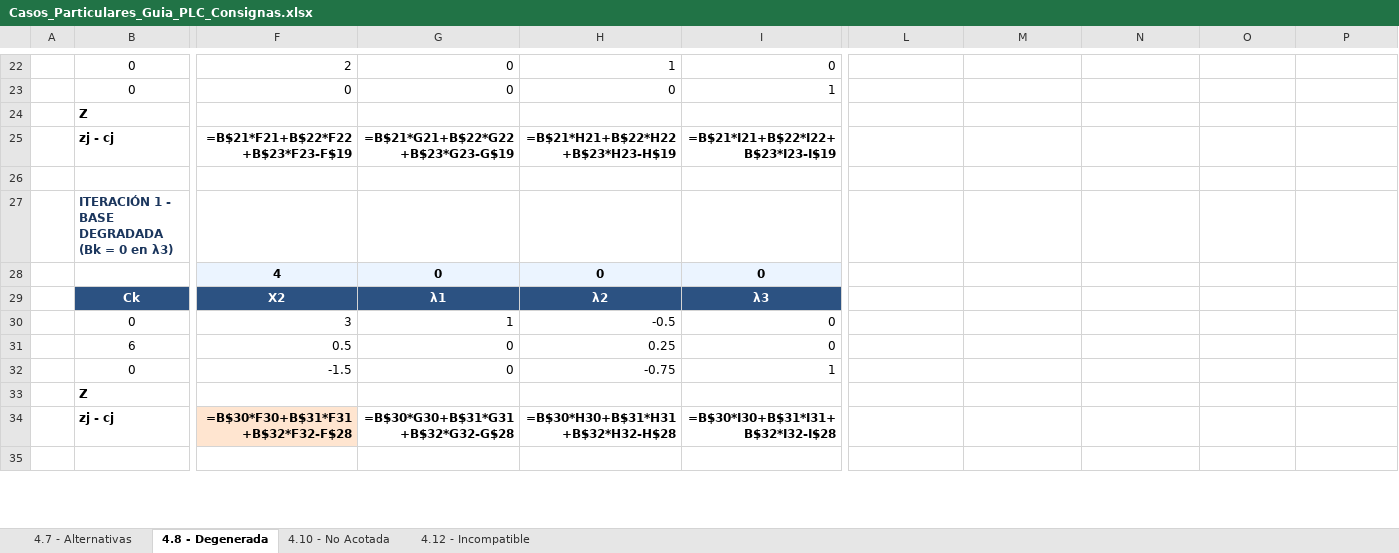
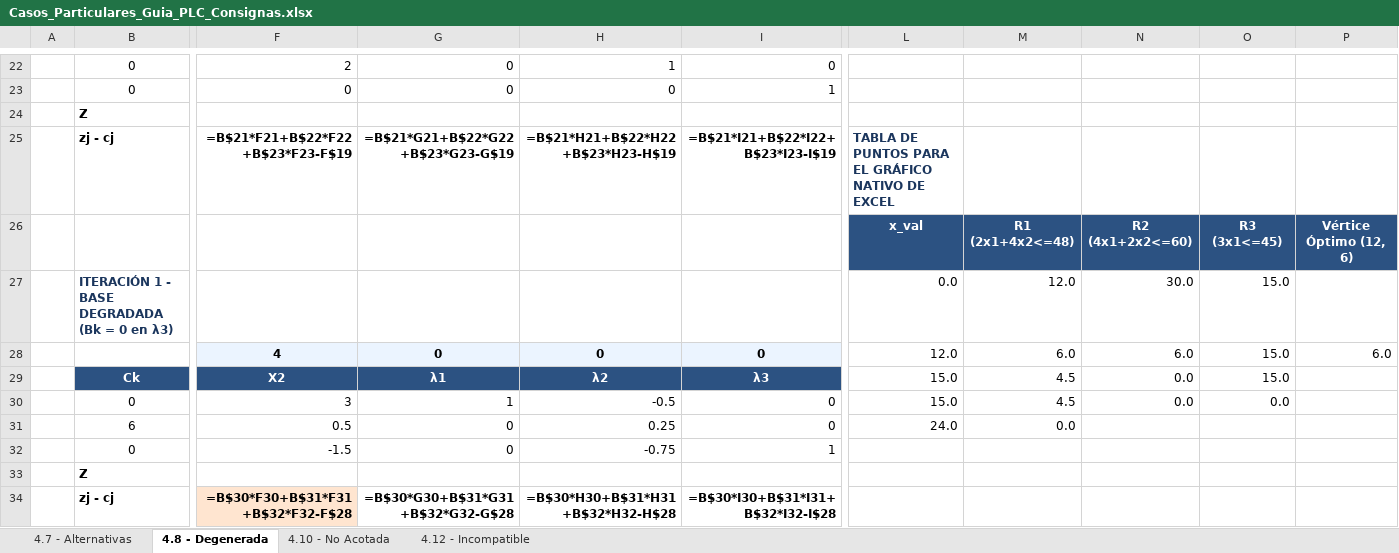
Before and after one commit to uvillalonga/P-gina-Web---Investigaci-n-Operativa, an Excel workbook: Casos_Particulares_Guia_PLC_Consignas.xlsx, sheet 4.8 - Degenerada, drawn as a sheet; only a part is shown, gaps mark what is left out; the shorter side is filled out with more unchanged rows; values as stored, in another font and other column widths than the file's, no borders; formulas without a stored value are shown as written; charts and pictures not drawn; removed rows and columns are numbered as before the commit, all else as after; rows hold the shown columns only; the diff names each change by its address in the sheet, - before the commit and + after, or states it on an @@ line.

```diff
--- a/Casos_Particulares_Guia_PLC_Consignas.xlsx (sheet 4.8 - Degenerada)
+++ b/Casos_Particulares_Guia_PLC_Consignas.xlsx (sheet 4.8 - Degenerada)
-L25: (empty)
+L25: TABLA DE PUNTOS PARA EL GRÁFICO NATIVO DE EXCEL
-row 26: (empty)
+row 26:  |  |  |  |  |  | x_val | R1 (2x1+4x2<=48) | R2 (4x1+2x2<=60) | R3 (3x1<=45) | Vértice Óptimo (12, 6)
-L26:P26 fill: none
+L26:P26 fill: #2C5282
-row 27:  | ITERACIÓN 1 - BASE DEGRADADA (Bk = 0 en λ3)
-row 28:  |  | 4 | 0 | 0 | 0
+row 27:  | ITERACIÓN 1 - BASE DEGRADADA (Bk = 0 en λ3) |  |  |  |  | 0.0 | 12.0 | 30.0 | 15.0
+row 28:  |  | 4 | 0 | 0 | 0 | 12.0 | 6.0 | 6.0 | 15.0 | 6.0
-L29:L30: (empty)
+L29:L30: 15.0
-M29:M30: (empty)
+M29:M30: 4.5
-N29:N30: (empty)
+N29:N30: 0.0
-O29: (empty)
+O29: 15.0
-O30: (empty)
+O30: 0.0
-L31: (empty)
+L31: 24.0
-M31: (empty)
+M31: 0.0
```
Also changed, not shown: sheet 4.10 - No Acotada, sheet 4.12 - Incompatible, sheet 4.7 - Alternativas, charts or pictures, Casos_Particulares_Guia_PLC.xlsx, Unidades/Unidad 6/Practica/Casos_Particulares_Guia_PLC.xlsx.
